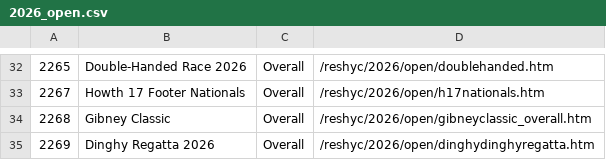
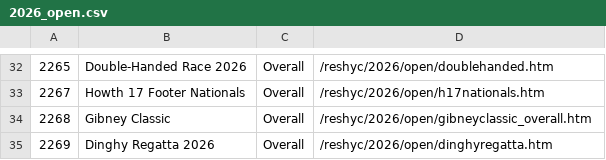
Before and after one commit to sailscoring/hyc-archive, a CSV file: sources/reshyc/admin/2026_open.csv, drawn as a sheet; only a part is shown, gaps mark what is left out.

```diff
--- a/sources/reshyc/admin/2026_open.csv
+++ b/sources/reshyc/admin/2026_open.csv
@@ -34,2 +34,2 @@
 2268,Gibney Classic,Overall,/reshyc/2026/open/gibneyclassic_overall.htm
-2269,Dinghy Regatta 2026,Overall,/reshyc/2026/open/dinghydinghyregatta.htm
+2269,Dinghy Regatta 2026,Overall,/reshyc/2026/open/dinghyregatta.htm
```
